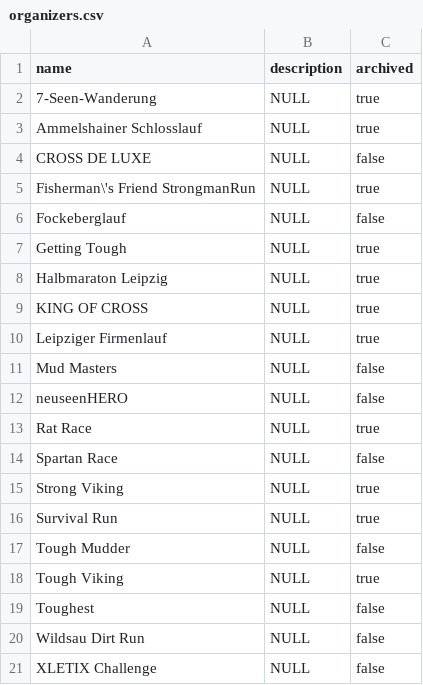
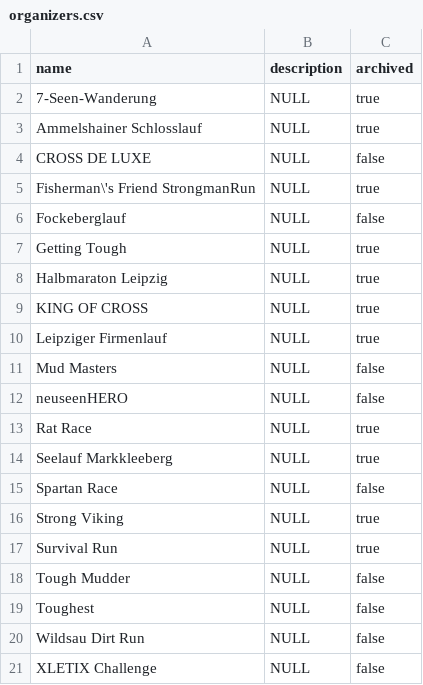
Before and after one commit to karstenroethig/laeufe-spring-boot, a CSV file: src/main/resources/db/data/organizers.csv, drawn as a sheet; removed rows and columns are numbered as before the commit, all else as after; the diff names each change by its address in the sheet, - before the commit and + after, or states it on an @@ line.

```diff
--- a/src/main/resources/db/data/organizers.csv
+++ b/src/main/resources/db/data/organizers.csv
+row 14: Seelauf Markkleeberg | NULL | true
-row 18: Tough Viking | NULL | true
```
Also changed, not shown: src/main/resources/db/data/countries.csv, 11 other files.
